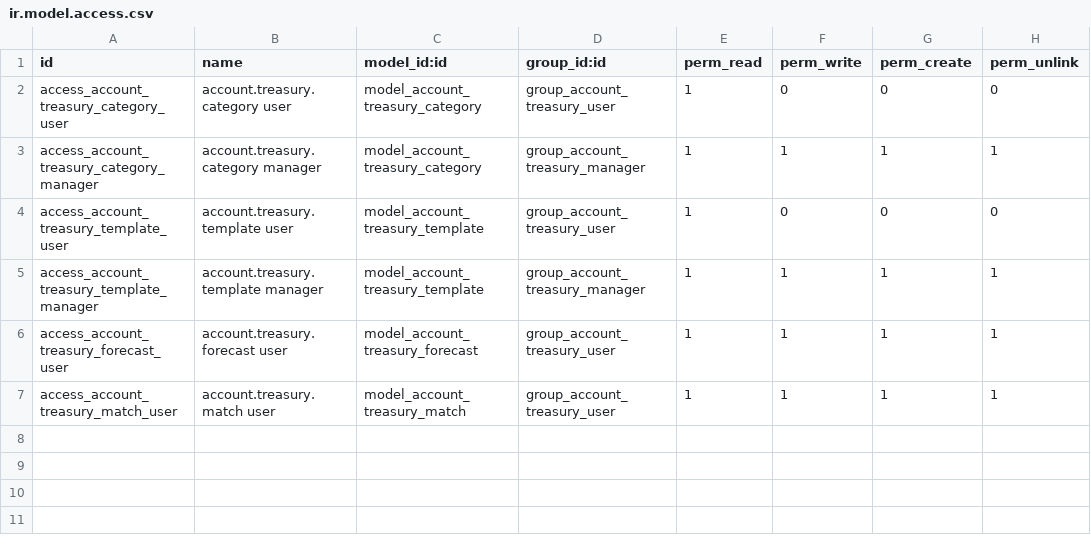
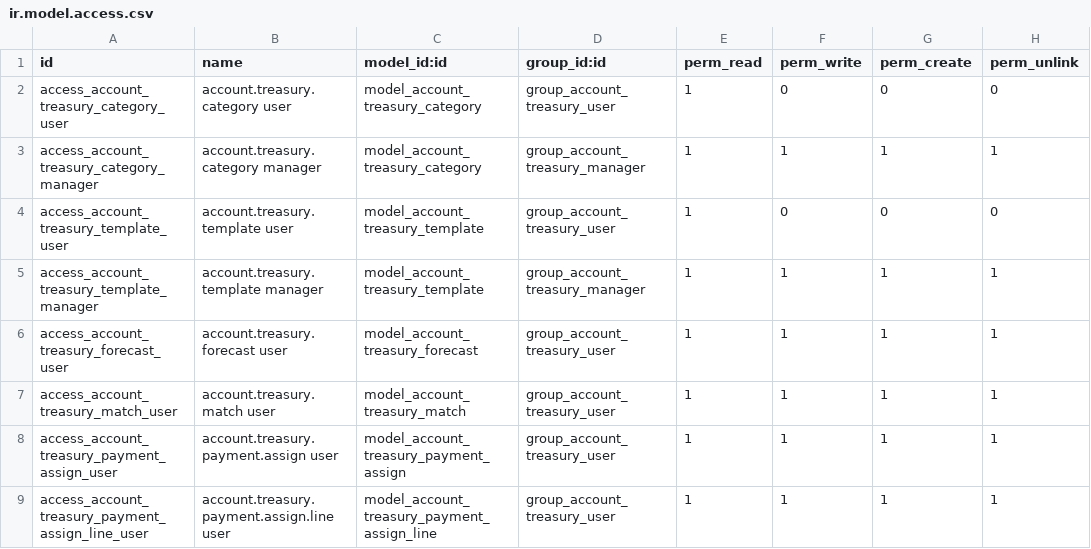
Before and after one commit to poweredbyandy/common, a CSV file: account_treasury/security/ir.model.access.csv, drawn as a sheet; the diff names each change by its address in the sheet, - before the commit and + after, or states it on an @@ line.

Commit message:
Add Treasury Payment Assignment Features
This commit introduces new functionalities for assigning payments to treasury forecasts. It includes the creation of a wizard for selecting and assigning payments to pending forecasts, enhancing the user experience in managing cash flows. Additionally, new fields and methods are added to the `account.move` and `account.payment` models to support this feature. The UI is updated with new views for payment assignment and invoice creation, along with corresponding translations and tests to ensure functionality. The manifest version is incremented to reflect these changes.

```diff
--- a/account_treasury/security/ir.model.access.csv
+++ b/account_treasury/security/ir.model.access.csv
+row 8: access_account_treasury_payment_assign_user | account.treasury.payment.assign user | model_account_treasury_payment_assign | group_account_treasury_user | 1 | 1 | 1 | 1
+row 9: access_account_treasury_payment_assign_line_user | account.treasury.payment.assign.line user | model_account_treasury_payment_assign_line | group_account_treasury_user | 1 | 1 | 1 | 1
```
Also changed, not shown: 19 other files.
